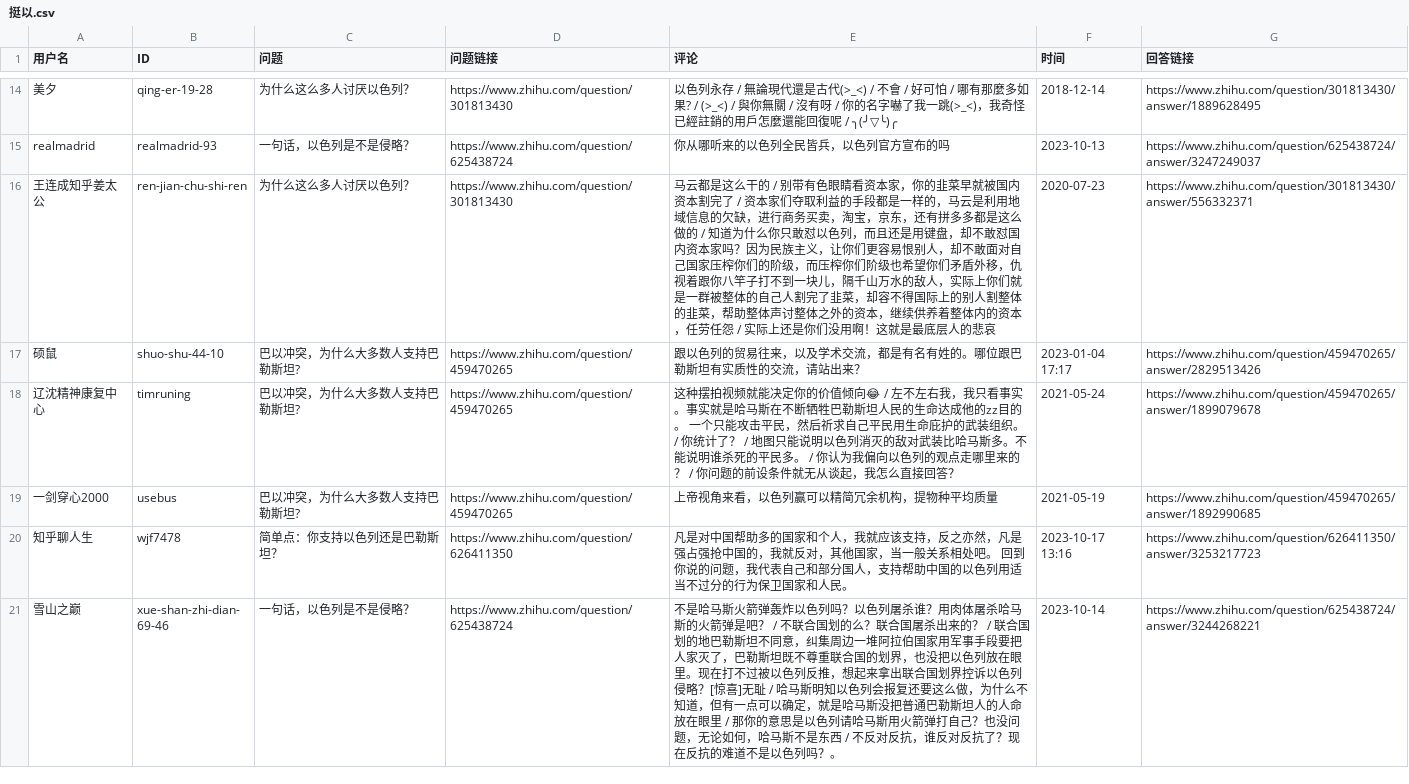
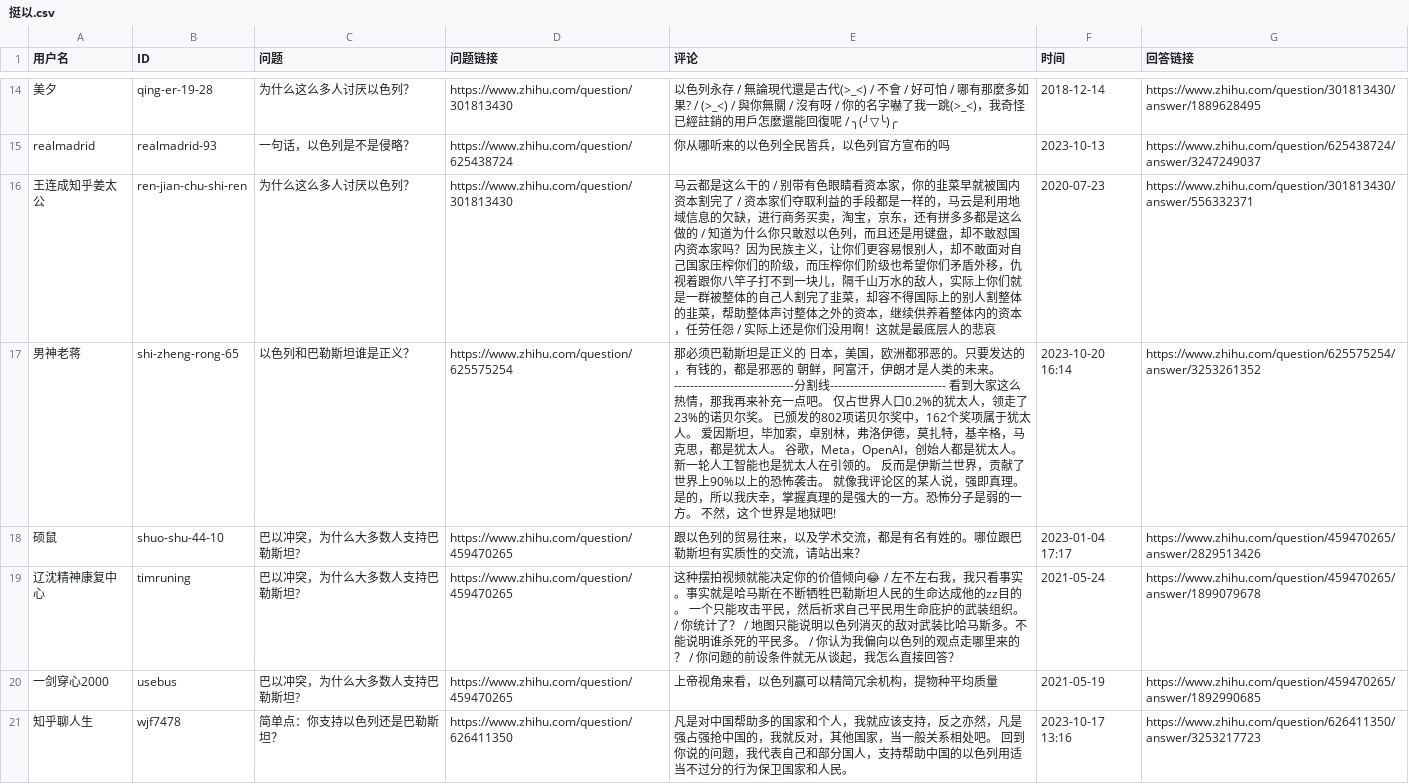
Before and after one commit to blacklisting/zhihu, a CSV file: 挺以.csv, drawn as a sheet; only a part is shown, gaps mark what is left out; the shorter side is filled out with more unchanged rows; the diff names each change by its address in the sheet, - before the commit and + after, or states it on an @@ line.

Commit message:
Update with a comment just seen.

```diff
--- a/挺以.csv
+++ b/挺以.csv
+row 17: 男神老蒋 | shi-zheng-rong-65 | 以色列和巴勒斯坦谁是正义？ | https://www.zhihu.com/question/625575254 | 那必须巴勒斯坦是正义的 日本，美国，欧洲都邪恶的。只要发达的，有钱的，都是邪恶的 朝鲜，阿富汗，伊朗才是人类的未来。 ------------------------------分割线----------------------------- 看到大家这么热情，那我再来补充一点吧。 仅占世界人口0.2%的犹太人，领走了23%的诺贝尔奖。 已颁发的802项诺贝尔奖中，162个奖项属于犹太人。 爱因斯坦，毕加索，卓别林，弗洛伊德，莫扎特，基辛格，马克思，都是犹太人。 谷歌，Meta，OpenAI，创始人都是犹太人。 新一轮人工智能也是犹太人在引领的。 反而是伊斯兰世界，贡献了世界上90%以上的恐怖袭击。 就像我评论区的某人说，强即真理。 是的，所以我庆幸，掌握真理的是强大的一方。恐怖分子是弱的一方。 不然，这个世界是地狱吧! | 2023-10-20 16:14 | https://www.zhihu.com/question/625575254/answer/3253261352
```
